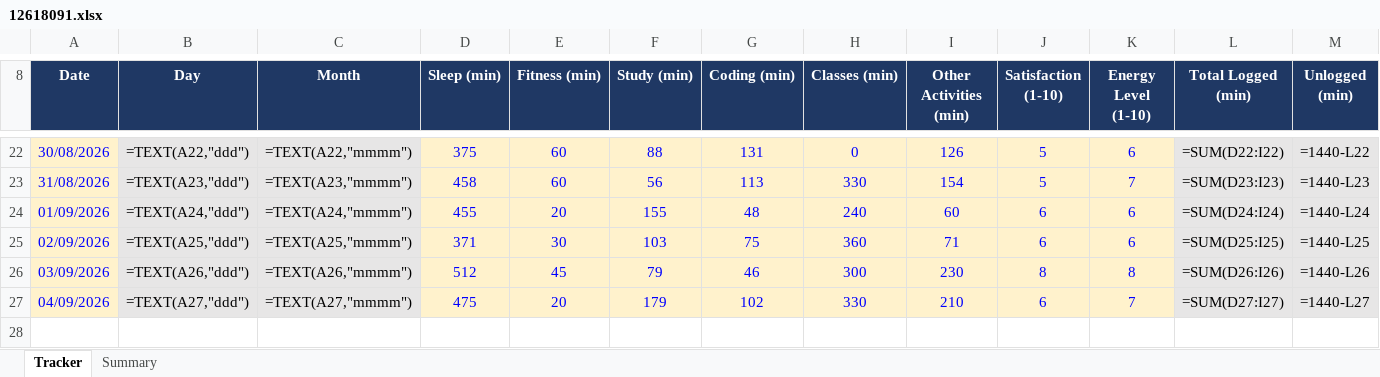
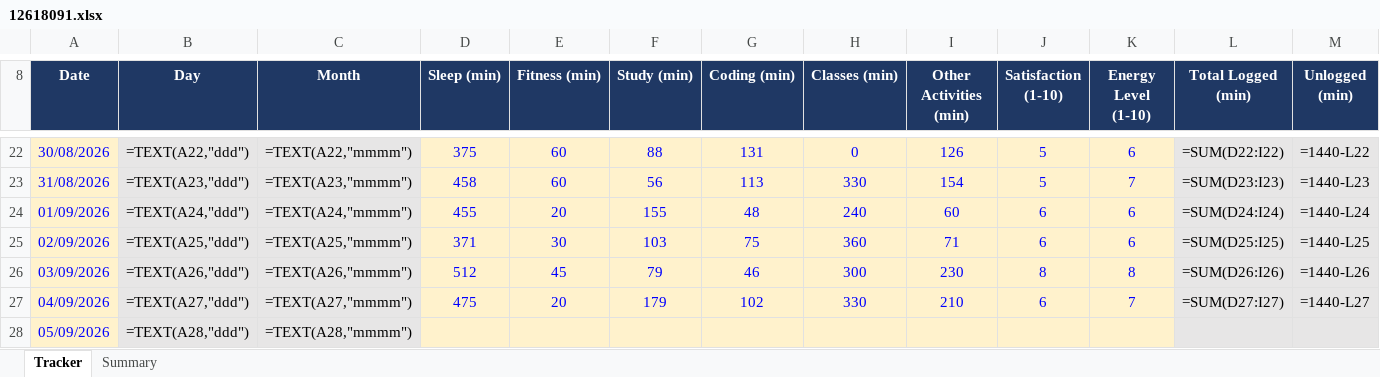
Before and after one commit to Prince160000/Cap776, an Excel workbook: 12618091.xlsx, sheet Tracker, drawn as a sheet; only a part is shown, gaps mark what is left out; values as stored, in another font and other column widths than the file's, no borders; formulas without a stored value are shown as written; conditional formats not drawn; rows hold the shown columns only; the diff names each change by its address in the sheet, - before the commit and + after, or states it on an @@ line.

Commit message:
Update tracker 2026-09-05 (1/12): add date

```diff
--- a/12618091.xlsx (sheet Tracker)
+++ b/12618091.xlsx (sheet Tracker)
+row 28: 05/09/2026 | =TEXT(A28,"ddd") | =TEXT(A28,"mmmm")
```
